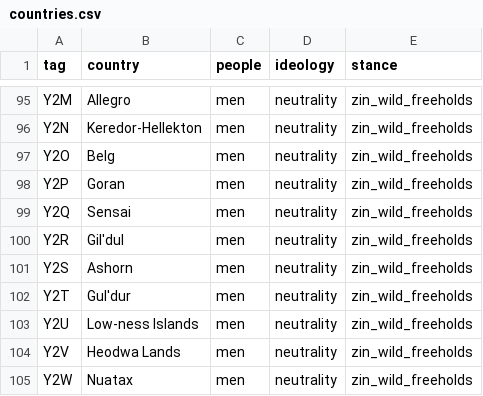
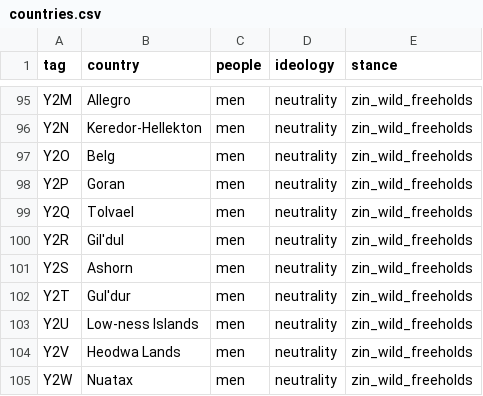
Before and after one commit to klimPaskov/zin, a CSV file: docs/design/countries.csv, drawn as a sheet; only a part is shown, gaps mark what is left out.

```diff
--- a/docs/design/countries.csv
+++ b/docs/design/countries.csv
@@ -98,3 +98,3 @@ Y2O,Belg,men,neutrality,zin_wild_freeholds
 Y2P,Goran,men,neutrality,zin_wild_freeholds
-Y2Q,Sensai,men,neutrality,zin_wild_freeholds
+Y2Q,Tolvael,men,neutrality,zin_wild_freeholds
 Y2R,Gil'dul,men,neutrality,zin_wild_freeholds
```
Also changed, not shown: 49 other files.
